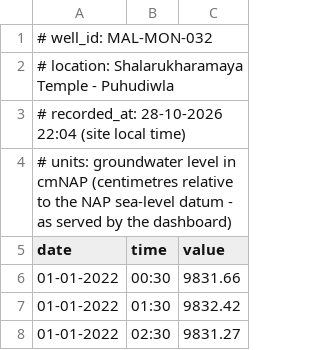
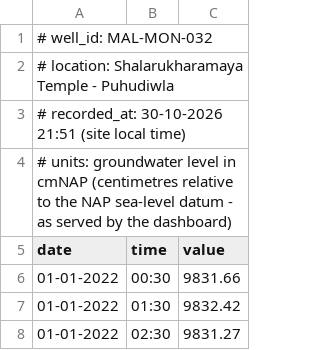
Before and after one commit to manjithahhu20/Groundwater-data-archive-sri-lanka, a CSV file: data/MAL-MON-032 - Shalarukharamaya Temple - Puhudiwla.csv, drawn as a sheet; only a part is shown; the diff covers the shown part only.

```diff
--- a/data/MAL-MON-032 - Shalarukharamaya Temple - Puhudiwla.csv
+++ b/data/MAL-MON-032 - Shalarukharamaya Temple - Puhudiwla.csv
@@ -2,3 +2,3 @@
 # location: Shalarukharamaya Temple - Puhudiwla
-# recorded_at: 28-10-2026 22:04 (site local time)
+# recorded_at: 30-10-2026 21:51 (site local time)
 # units: groundwater level in cmNAP (centimetres relative to the NAP sea-level datum - as served by the dashboard)
```
Also changed, not shown: 46 added rows elsewhere in this file, data/KUB-MON-004 - Elrado Somagama Tea Estate-Lunugala.csv, data/MAL-MON-027 - Galkadawala road Palugaswewa.csv, 50 other files.
